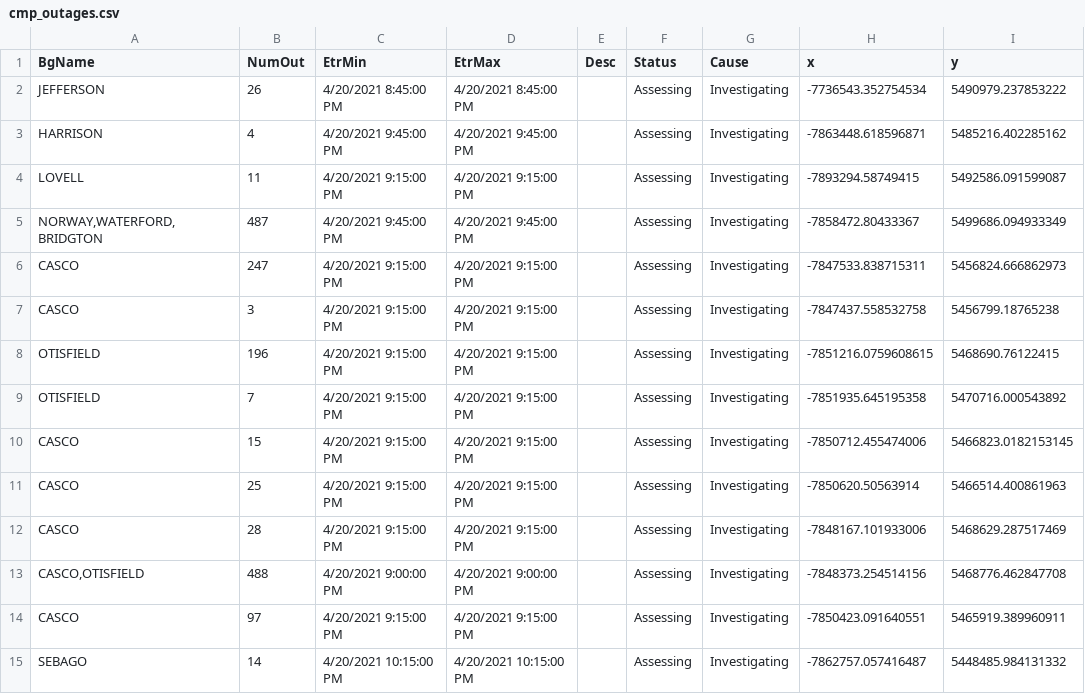
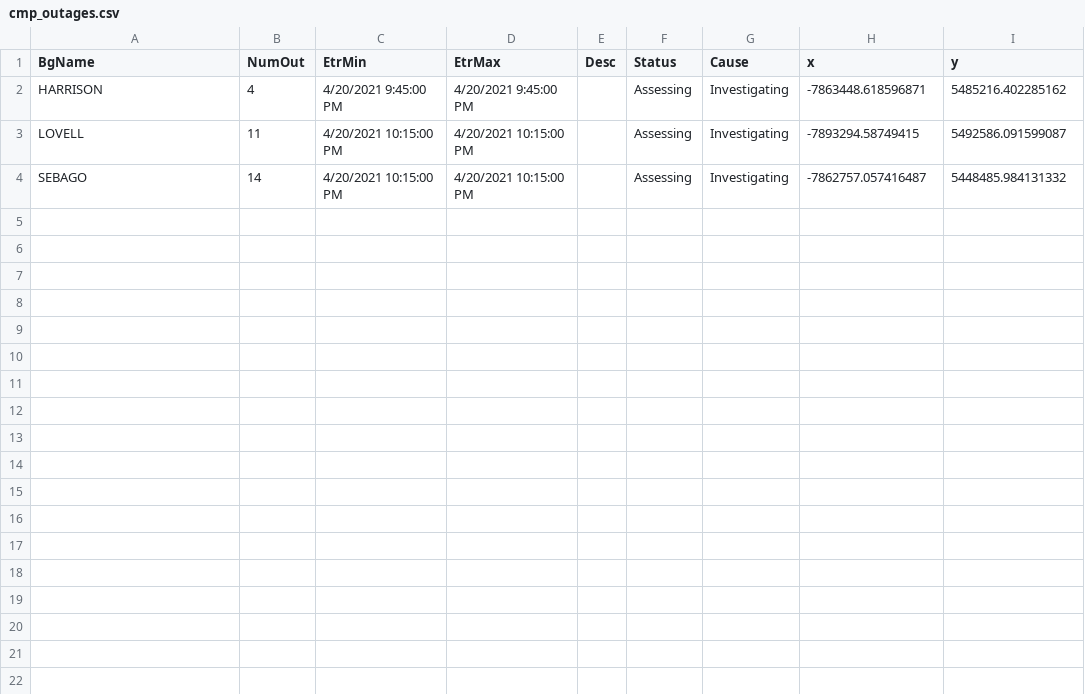
Before and after one commit to abkfenris/cmp-outages, a CSV file: cmp_outages.csv, drawn as a sheet.

```diff
--- a/cmp_outages.csv
+++ b/cmp_outages.csv
@@ -1,15 +1,4 @@
 BgName,NumOut,EtrMin,EtrMax,Desc,Status,Cause,x,y
-JEFFERSON,26,4/20/2021 8:45:00 PM,4/20/2021 8:45:00 PM,,Assessing,Investigating,-7736543.352754534,5490979.237853222
 HARRISON,4,4/20/2021 9:45:00 PM,4/20/2021 9:45:00 PM,,Assessing,Investigating,-7863448.618596871,5485216.402285162
-LOVELL,11,4/20/2021 9:15:00 PM,4/20/2021 9:15:00 PM,,Assessing,Investigating,-7893294.58749415,5492586.091599087
-"NORWAY,WATERFORD,BRIDGTON",487,4/20/2021 9:45:00 PM,4/20/2021 9:45:00 PM,,Assessing,Investigating,-7858472.80433367,5499686.094933349
-CASCO,247,4/20/2021 9:15:00 PM,4/20/2021 9:15:00 PM,,Assessing,Investigating,-7847533.838715311,5456824.666862973
-CASCO,3,4/20/2021 9:15:00 PM,4/20/2021 9:15:00 PM,,Assessing,Investigating,-7847437.558532758,5456799.18765238
-OTISFIELD,196,4/20/2021 9:15:00 PM,4/20/2021 9:15:00 PM,,Assessing,Investigating,-7851216.0759608615,5468690.76122415
-OTISFIELD,7,4/20/2021 9:15:00 PM,4/20/2021 9:15:00 PM,,Assessing,Investigating,-7851935.645195358,5470716.000543892
-CASCO,15,4/20/2021 9:15:00 PM,4/20/2021 9:15:00 PM,,Assessing,Investigating,-7850712.455474006,5466823.0182153145
-CASCO,25,4/20/2021 9:15:00 PM,4/20/2021 9:15:00 PM,,Assessing,Investigating,-7850620.50563914,5466514.400861963
-CASCO,28,4/20/2021 9:15:00 PM,4/20/2021 9:15:00 PM,,Assessing,Investigating,-7848167.101933006,5468629.287517469
-"CASCO,OTISFIELD",488,4/20/2021 9:00:00 PM,4/20/2021 9:00:00 PM,,Assessing,Investigating,-7848373.254514156,5468776.462847708
-CASCO,97,4/20/2021 9:15:00 PM,4/20/2021 9:15:00 PM,,Assessing,Investigating,-7850423.091640551,5465919.389960911
+LOVELL,11,4/20/2021 10:15:00 PM,4/20/2021 10:15:00 PM,,Assessing,Investigating,-7893294.58749415,5492586.091599087
 SEBAGO,14,4/20/2021 10:15:00 PM,4/20/2021 10:15:00 PM,,Assessing,Investigating,-7862757.057416487,5448485.984131332
```
